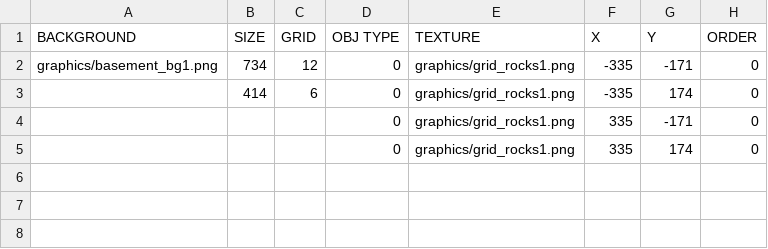
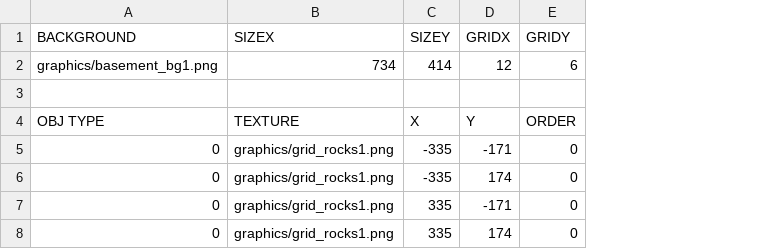
Before and after one commit to KINjoohyun/My-Isaac, a CSV file: My_Isaac-bin/room/Room1.csv, drawn as a sheet; removed rows and columns are numbered as before the commit, all else as after; the diff names each change by its address in the sheet, - before the commit and + after, or states it on an @@ line.

```diff
--- a/My_Isaac-bin/room/Room1.csv
+++ b/My_Isaac-bin/room/Room1.csv
-column B, rows 1-3: SIZE | 734 | 414
-column C, rows 1-3: GRID | 12 | 6
-column D, rows 1-5: OBJ TYPE | 0 | 0 | 0 | 0
+row 1: BACKGROUND | SIZEX | SIZEY | GRIDX | GRIDY
+row 2: graphics/basement_bg1.png | 734 | 414 | 12 | 6
+row 3: (empty)
-A4: BACKGROUND
+A4: OBJ TYPE
-A5: graphics/basement_bg1.png
+A5: 0
-A6:A8: (empty)
+A6:A8: 0
```
Also changed, not shown: My_Isaac-bin/room/Room2.csv, 4 other files.
